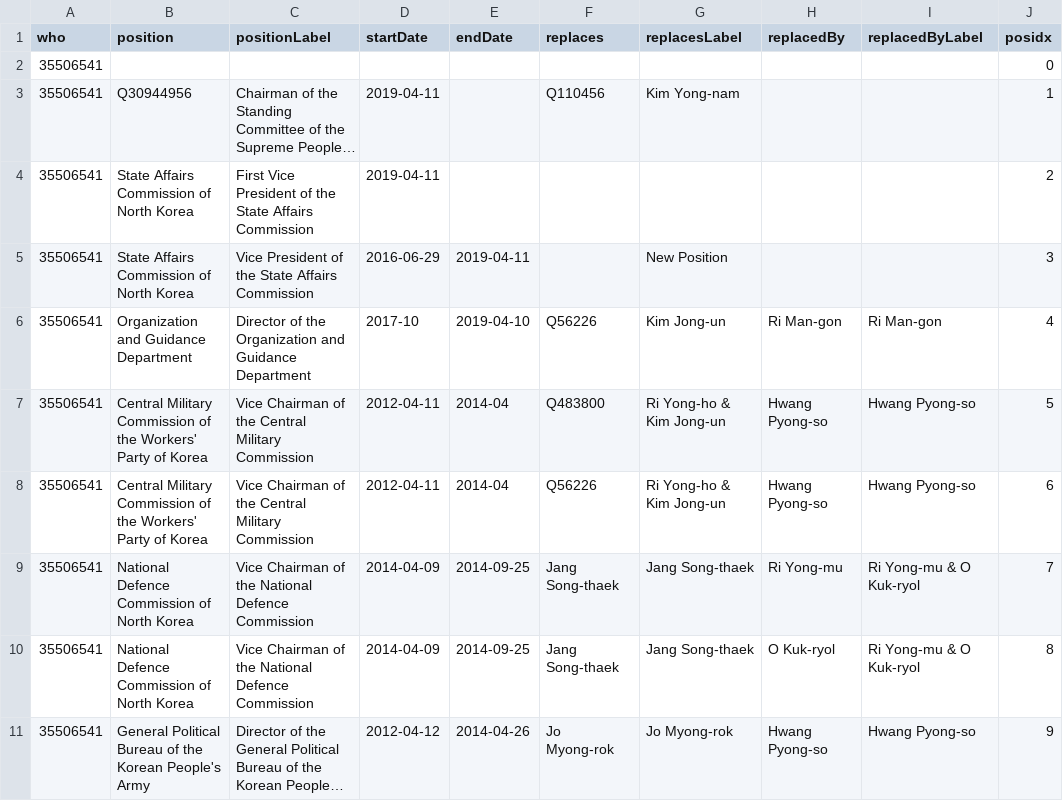
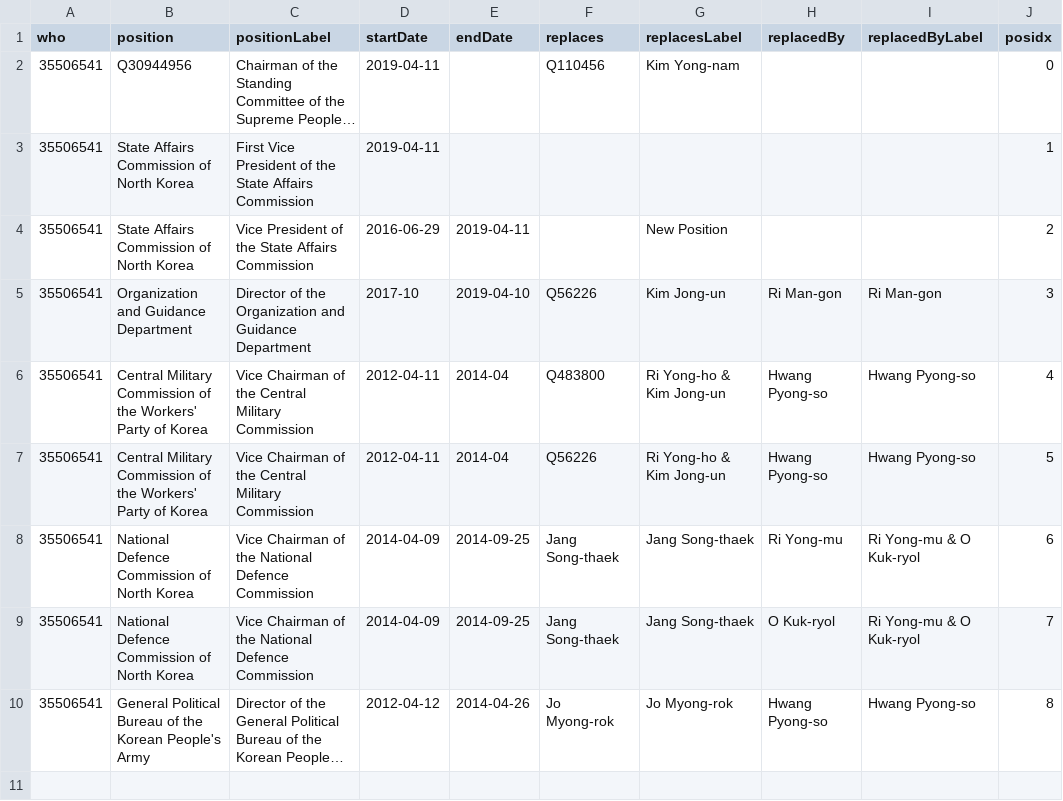
Before and after one commit to every-politician-scrapers/north-korea, a CSV file: enwiki/csv/35506541.csv, drawn as a sheet; long unchanged cells end in …; removed rows and columns are numbered as before the commit, all else as after; the diff names each change by its address in the sheet, - before the commit and + after, or states it on an @@ line.

```diff
--- a/enwiki/csv/35506541.csv
+++ b/enwiki/csv/35506541.csv
-row 2: 35506541 |  |  |  |  |  |  |  |  | 0
-J2 (posidx): 1
+J2 (posidx): 0
-J3 (posidx): 2
+J3 (posidx): 1
-J4 (posidx): 3
+J4 (posidx): 2
-J5 (posidx): 4
+J5 (posidx): 3
-J6 (posidx): 5
+J6 (posidx): 4
-J7 (posidx): 6
+J7 (posidx): 5
-J8 (posidx): 7
+J8 (posidx): 6
-J9 (posidx): 8
+J9 (posidx): 7
-J10 (posidx): 9
+J10 (posidx): 8
```
Also changed, not shown: enwiki/csv/48303817.csv, enwiki/csv/5962511.csv, 9 other files.
